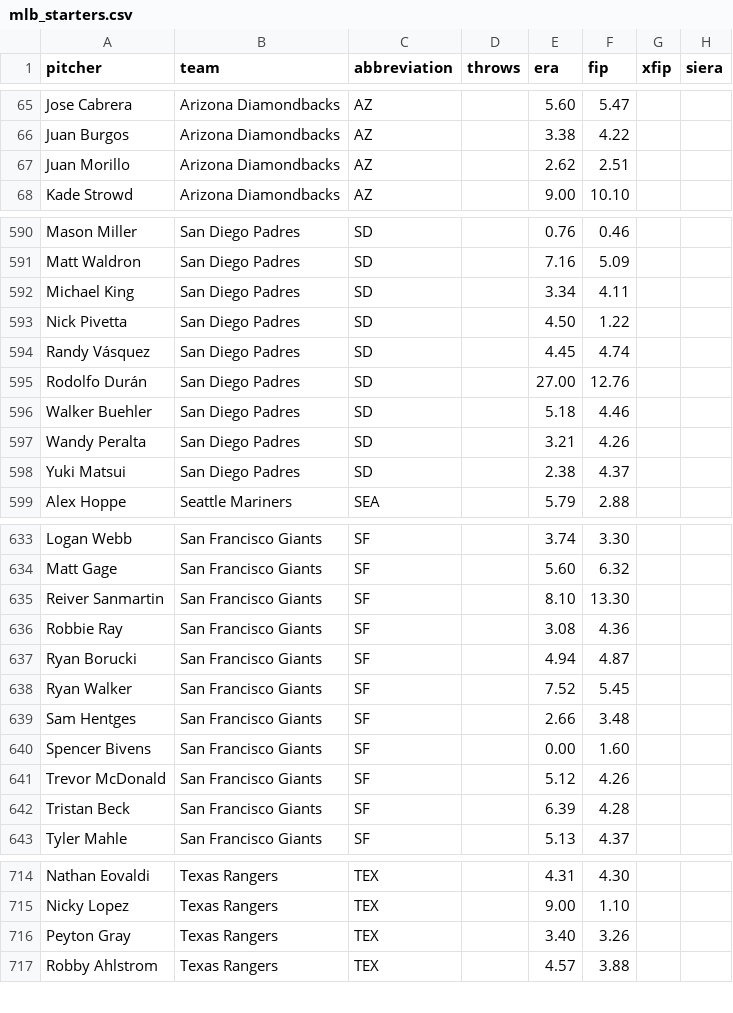
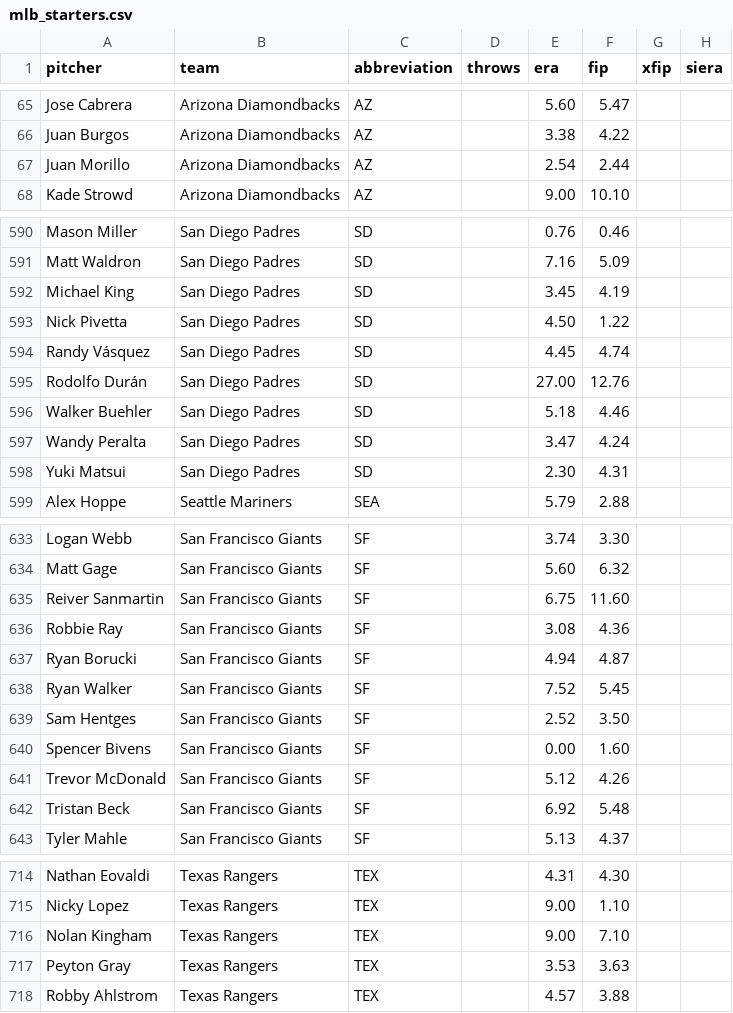
Before and after one commit to ceddto100/Kelly-s-Criterion-calculator, a CSV file: frontend/public/stats/mlb/mlb_starters.csv, drawn as a sheet; only a part is shown, gaps mark what is left out; the diff covers the shown part only.

```diff
--- a/frontend/public/stats/mlb/mlb_starters.csv
+++ b/frontend/public/stats/mlb/mlb_starters.csv
@@ -66,3 +66,3 @@
 "Juan Burgos","Arizona Diamondbacks","AZ","","3.38","4.22","",""
-"Juan Morillo","Arizona Diamondbacks","AZ","","2.62","2.51","",""
+"Juan Morillo","Arizona Diamondbacks","AZ","","2.54","2.44","",""
 "Kade Strowd","Arizona Diamondbacks","AZ","","9.00","10.10","",""
@@ -591,3 +591,3 @@
 "Matt Waldron","San Diego Padres","SD","","7.16","5.09","",""
-"Michael King","San Diego Padres","SD","","3.34","4.11","",""
+"Michael King","San Diego Padres","SD","","3.45","4.19","",""
 "Nick Pivetta","San Diego Padres","SD","","4.50","1.22","",""
@@ -596,4 +596,4 @@
 "Walker Buehler","San Diego Padres","SD","","5.18","4.46","",""
-"Wandy Peralta","San Diego Padres","SD","","3.21","4.26","",""
-"Yuki Matsui","San Diego Padres","SD","","2.38","4.37","",""
+"Wandy Peralta","San Diego Padres","SD","","3.47","4.24","",""
+"Yuki Matsui","San Diego Padres","SD","","2.30","4.31","",""
 "Alex Hoppe","Seattle Mariners","SEA","","5.79","2.88","",""
@@ -634,3 +634,3 @@
 "Matt Gage","San Francisco Giants","SF","","5.60","6.32","",""
-"Reiver Sanmartin","San Francisco Giants","SF","","8.10","13.30","",""
+"Reiver Sanmartin","San Francisco Giants","SF","","6.75","11.60","",""
 "Robbie Ray","San Francisco Giants","SF","","3.08","4.36","",""
@@ -638,6 +638,6 @@
 "Ryan Walker","San Francisco Giants","SF","","7.52","5.45","",""
-"Sam Hentges","San Francisco Giants","SF","","2.66","3.48","",""
+"Sam Hentges","San Francisco Giants","SF","","2.52","3.50","",""
 "Spencer Bivens","San Francisco Giants","SF","","0.00","1.60","",""
 "Trevor McDonald","San Francisco Giants","SF","","5.12","4.26","",""
-"Tristan Beck","San Francisco Giants","SF","","6.39","4.28","",""
+"Tristan Beck","San Francisco Giants","SF","","6.92","5.48","",""
 "Tyler Mahle","San Francisco Giants","SF","","5.13","4.37","",""
@@ -715,3 +715,4 @@
 "Nicky Lopez","Texas Rangers","TEX","","9.00","1.10","",""
-"Peyton Gray","Texas Rangers","TEX","","3.40","3.26","",""
+"Nolan Kingham","Texas Rangers","TEX","","9.00","7.10","",""
+"Peyton Gray","Texas Rangers","TEX","","3.53","3.63","",""
 "Robby Ahlstrom","Texas Rangers","TEX","","4.57","3.88","",""
```
Also changed, not shown: 35 edited cells elsewhere in this file, frontend/public/stats/mlb/mlb_bullpen.csv, frontend/public/stats/mlb/mlb_slate.csv, 3 other files.
